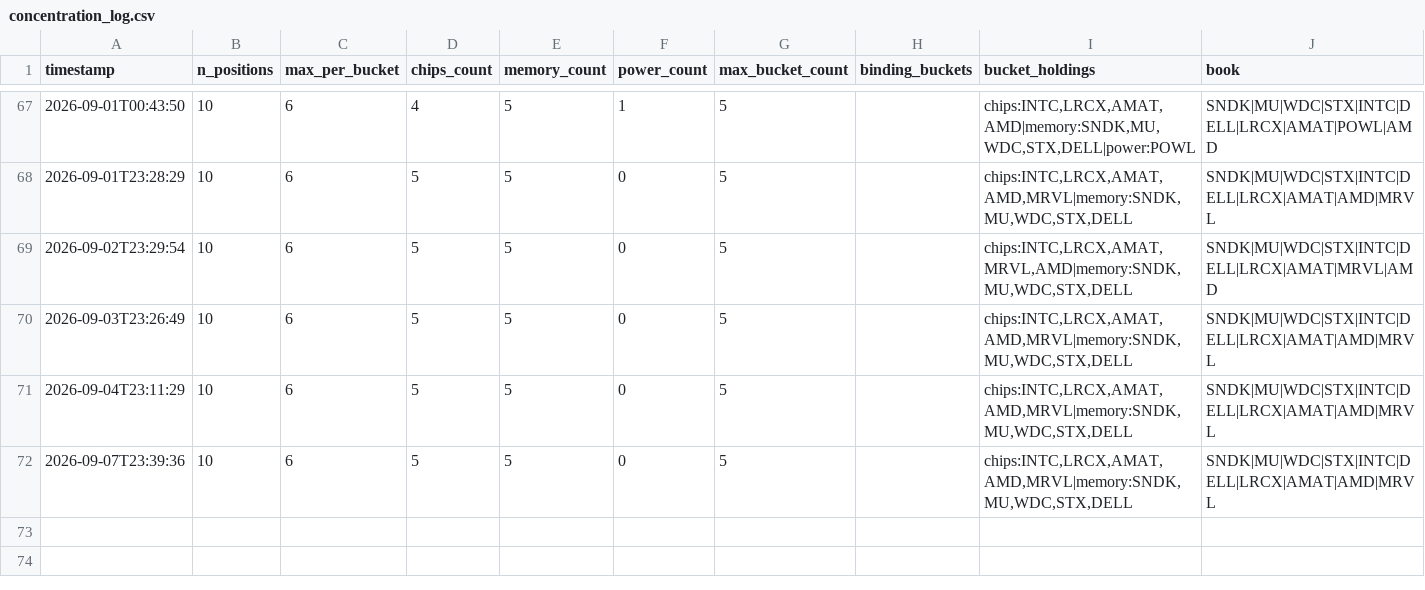
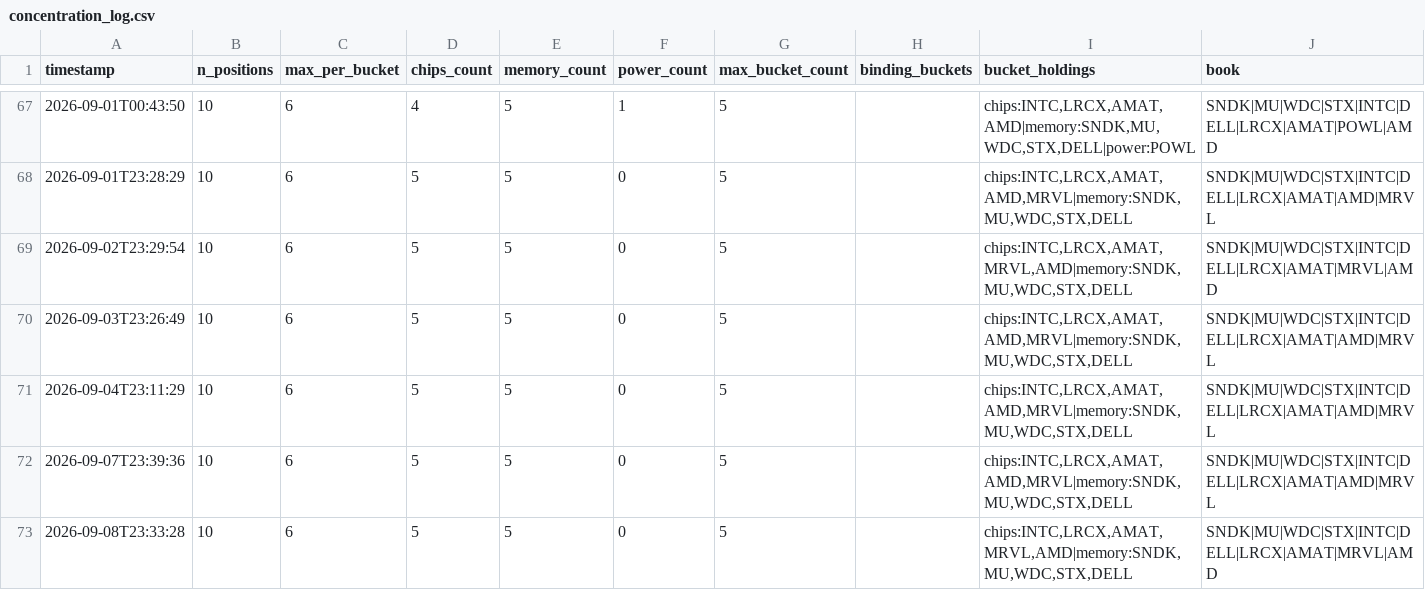
Before and after one commit to JeffGe911/Quant-paper-, a CSV file: concentration_log.csv, drawn as a sheet; only a part is shown, gaps mark what is left out.

```diff
--- a/concentration_log.csv
+++ b/concentration_log.csv
@@ -72 +72,2 @@ timestamp,n_positions,max_per_bucket,chips_count,memory_count,power_count,max_bu
 2026-09-07T23:39:36,10,6,5,5,0,5,,"chips:INTC,LRCX,AMAT,AMD,MRVL|memory:SNDK,MU,WDC,STX,DELL",SNDK|MU|WDC|STX|INTC|DELL|LRCX|AMAT|AMD|MRVL
+2026-09-08T23:33:28,10,6,5,5,0,5,,"chips:INTC,LRCX,AMAT,MRVL,AMD|memory:SNDK,MU,WDC,STX,DELL",SNDK|MU|WDC|STX|INTC|DELL|LRCX|AMAT|MRVL|AMD
```
Also changed, not shown: nav.csv.
